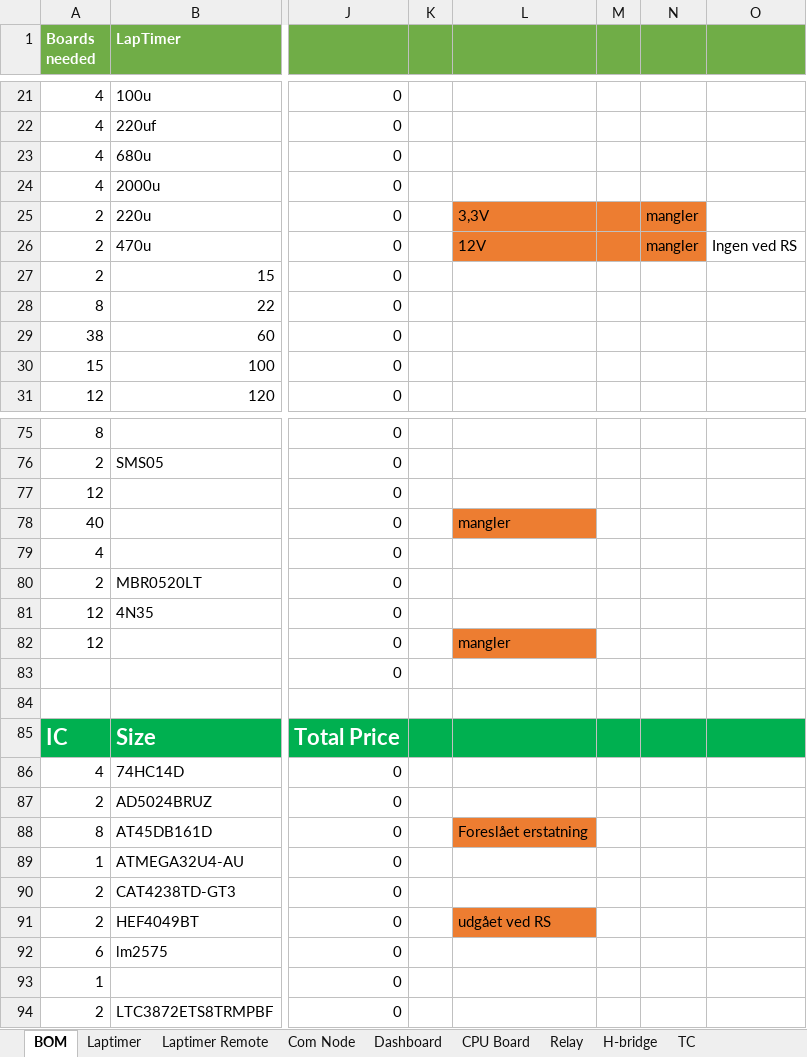
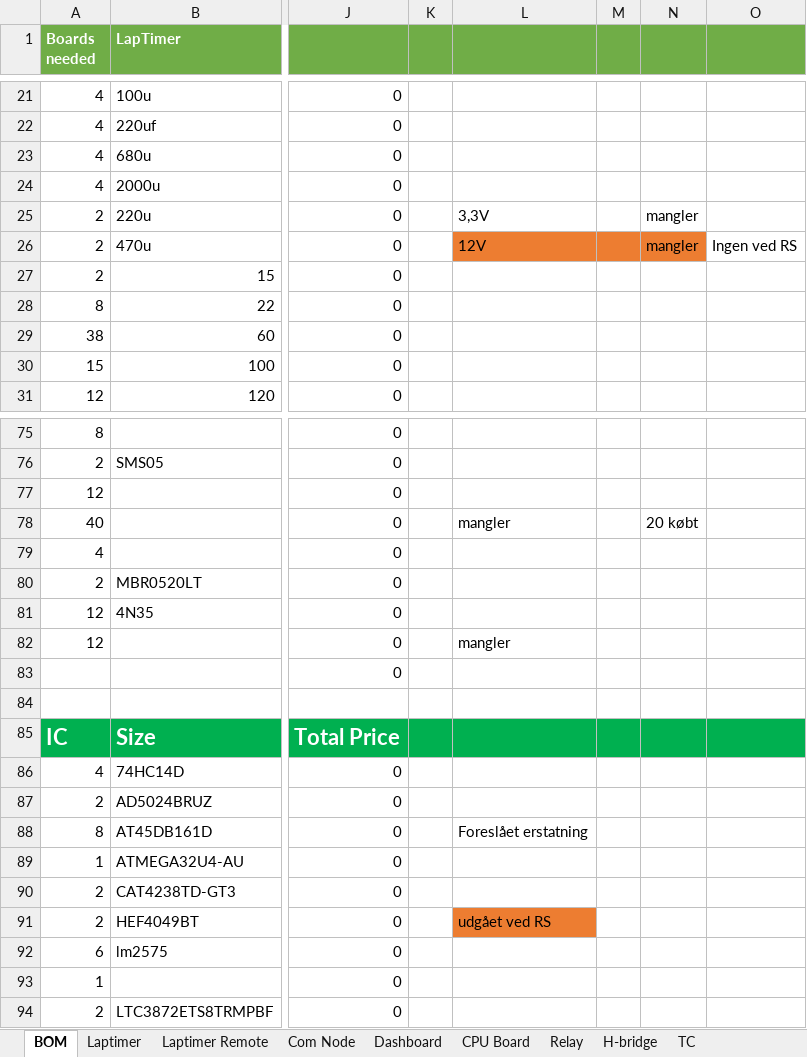
Before and after one commit to UnicornRaceEngineering/g5-pcb, an Excel workbook: BOM.xlsx, sheet BOM, drawn as a sheet; only a part is shown, gaps mark what is left out; values as stored, in another font and other column widths than the file's, no borders; conditional formats not drawn; the diff covers the shown part only; the diff names each change by its address in the sheet, - before the commit and + after, or states it on an @@ line.

```diff
--- a/BOM.xlsx (sheet BOM)
+++ b/BOM.xlsx (sheet BOM)
-L25:N25 fill: #ED7D31
+L25:N25 fill: none
-L78 fill: #ED7D31
+L78 fill: none
-N78: (empty)
+N78: 20 købt
-L82 fill: #ED7D31
+L82 fill: none
-L88 fill: #ED7D31
+L88 fill: none
```
Also changed, not shown: 33 edited cells and cell formats elsewhere in this sheet.
